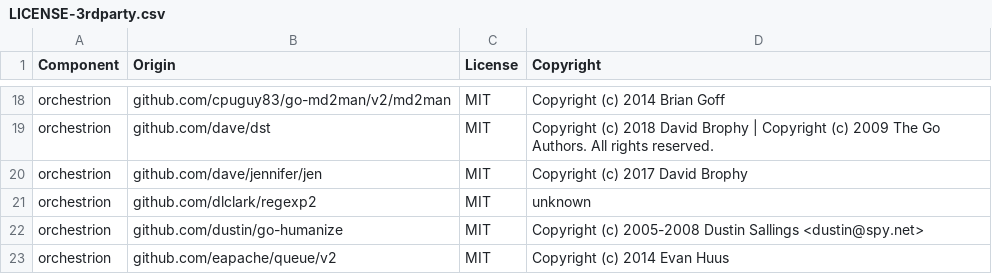
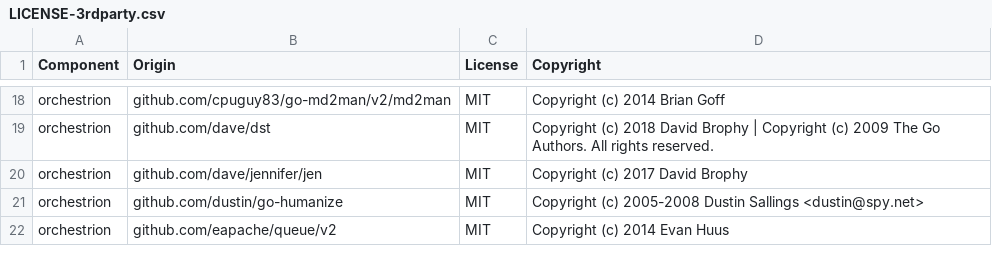
Before and after one commit to DataDog/orchestrion, a CSV file: LICENSE-3rdparty.csv, drawn as a sheet; only a part is shown, gaps mark what is left out.

Commit message:
chore: update generated files

```diff
--- a/LICENSE-3rdparty.csv
+++ b/LICENSE-3rdparty.csv
@@ -20,3 +20,2 @@ orchestrion,github.com/dave/dst,MIT,Copyright (c) 2018 David Brophy | Copyright
 orchestrion,github.com/dave/jennifer/jen,MIT,Copyright (c) 2017 David Brophy
-orchestrion,github.com/dlclark/regexp2,MIT,unknown
 orchestrion,github.com/dustin/go-humanize,MIT,Copyright (c) 2005-2008  Dustin Sallings <dustin@spy.net>
```
